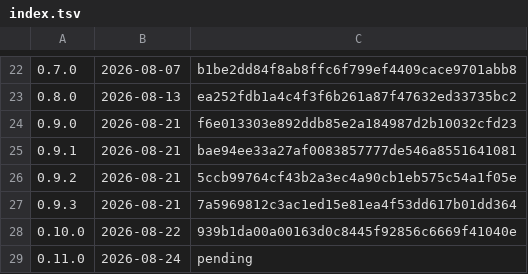
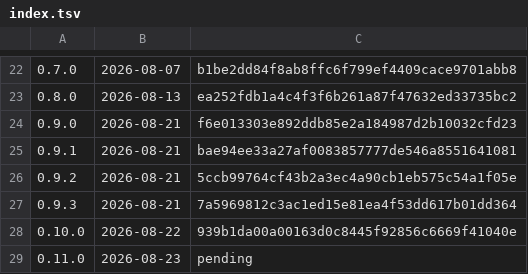
Before and after one commit to k-k1/agent-fleet, a TSV file: deploy/release/notes/index.tsv, drawn as a sheet; only a part is shown, gaps mark what is left out.

```diff
--- a/deploy/release/notes/index.tsv
+++ b/deploy/release/notes/index.tsv
@@ -28,2 +28,2 @@
 0.10.0	2026-08-22	939b1da00a00163d0c8445f92856c6669f41040e
-0.11.0	2026-08-24	pending
+0.11.0	2026-08-23	pending
```
Also changed, not shown: 2 other files.
